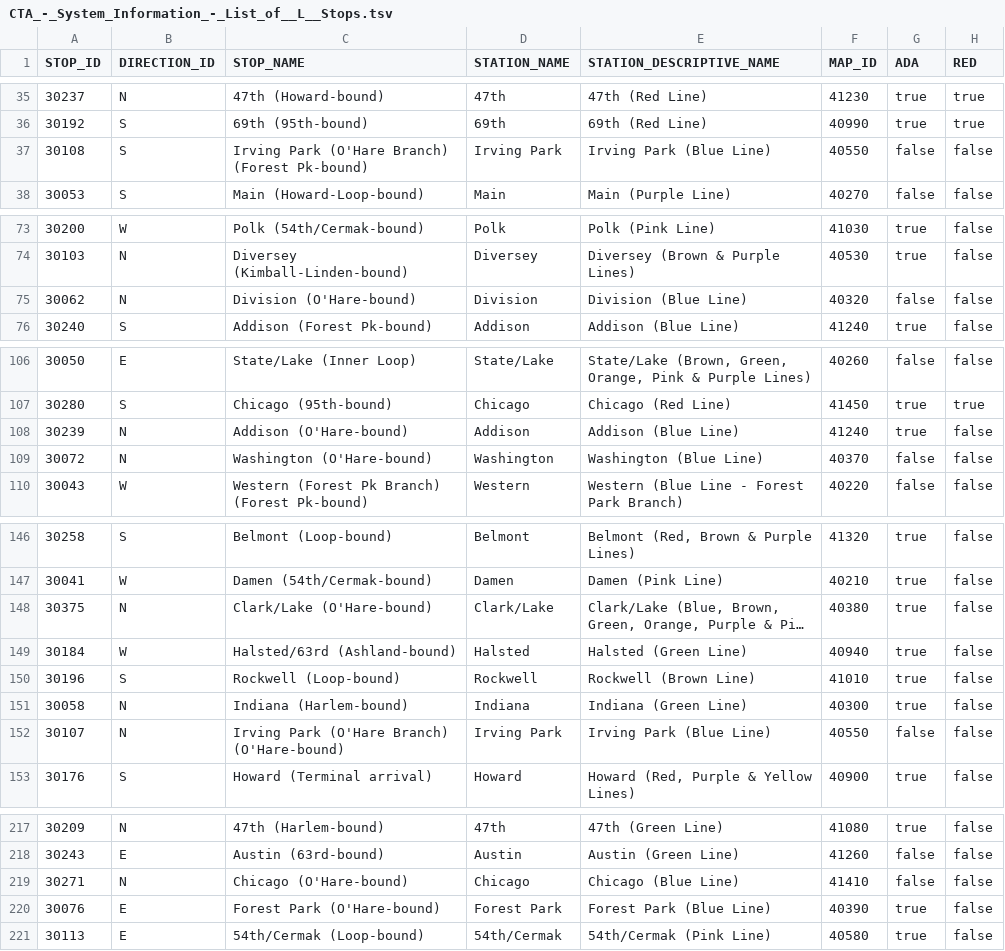
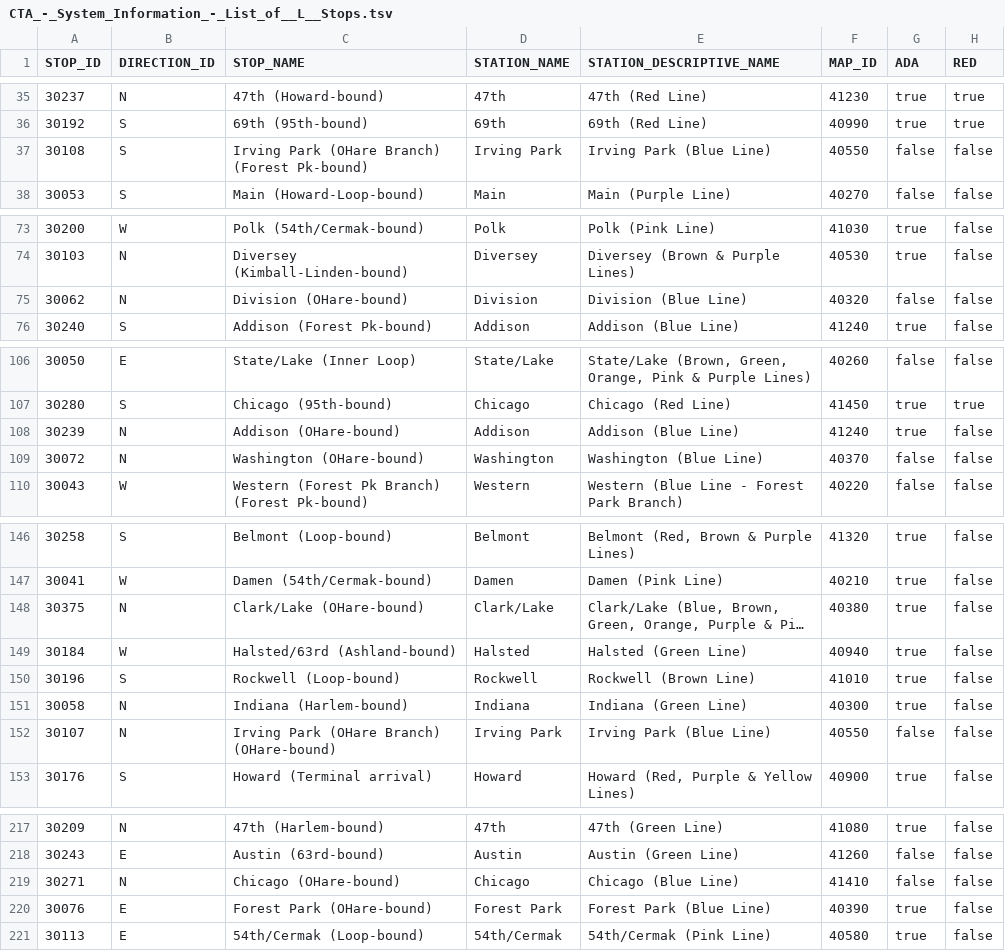
Before and after one commit to akashmagnadia/cs424_p2, a TSV file: CTA_-_System_Information_-_List_of__L__Stops.tsv, drawn as a sheet; only a part is shown, gaps mark what is left out; long unchanged cells end in …; the diff covers the shown part only; the diff names each change by its address in the sheet, - before the commit and + after, or states it on an @@ line.

```diff
--- a/CTA_-_System_Information_-_List_of__L__Stops.tsv
+++ b/CTA_-_System_Information_-_List_of__L__Stops.tsv
-C37 (STOP_NAME): Irving Park (O'Hare Branch) (Forest Pk-bound)
+C37 (STOP_NAME): Irving Park (OHare Branch) (Forest Pk-bound)
-C75 (STOP_NAME): Division (O'Hare-bound)
+C75 (STOP_NAME): Division (OHare-bound)
-C108 (STOP_NAME): Addison (O'Hare-bound)
+C108 (STOP_NAME): Addison (OHare-bound)
-C109 (STOP_NAME): Washington (O'Hare-bound)
+C109 (STOP_NAME): Washington (OHare-bound)
-C148 (STOP_NAME): Clark/Lake (O'Hare-bound)
+C148 (STOP_NAME): Clark/Lake (OHare-bound)
-C152 (STOP_NAME): Irving Park (O'Hare Branch) (O'Hare-bound)
+C152 (STOP_NAME): Irving Park (OHare Branch) (OHare-bound)
-C219 (STOP_NAME): Chicago (O'Hare-bound)
+C219 (STOP_NAME): Chicago (OHare-bound)
-C220 (STOP_NAME): Forest Park (O'Hare-bound)
+C220 (STOP_NAME): Forest Park (OHare-bound)
```
Also changed, not shown: 38 edited cells elsewhere in this file, 1 other file.
